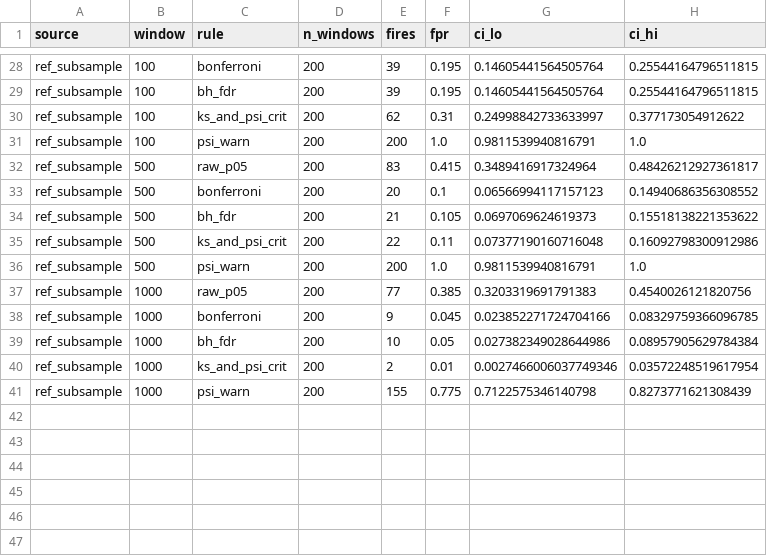
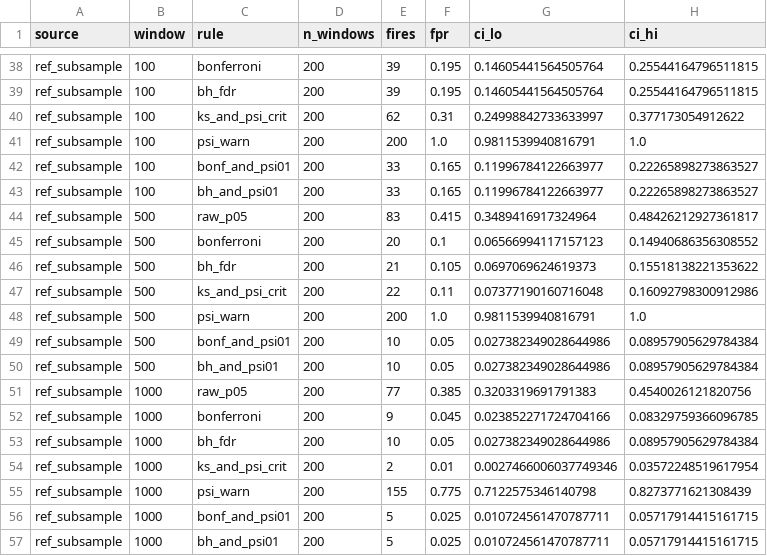
Before and after one commit to Kushagra651/SentinelML, a CSV file: experiments/results/detector_fpr.csv, drawn as a sheet; only a part is shown, gaps mark what is left out; the diff covers the shown part only; the diff names each change by its address in the sheet, - before the commit and + after, or states it on an @@ line.

```diff
--- a/experiments/results/detector_fpr.csv
+++ b/experiments/results/detector_fpr.csv
+row 42: ref_subsample | 100 | bonf_and_psi01 | 200 | 33 | 0.165 | 0.11996784122663977 | 0.22265898273863527
+row 43: ref_subsample | 100 | bh_and_psi01 | 200 | 33 | 0.165 | 0.11996784122663977 | 0.22265898273863527
+row 49: ref_subsample | 500 | bonf_and_psi01 | 200 | 10 | 0.05 | 0.027382349028644986 | 0.08957905629784384
+row 50: ref_subsample | 500 | bh_and_psi01 | 200 | 10 | 0.05 | 0.027382349028644986 | 0.08957905629784384
+row 56: ref_subsample | 1000 | bonf_and_psi01 | 200 | 5 | 0.025 | 0.010724561470787711 | 0.05717914415161715
+row 57: ref_subsample | 1000 | bh_and_psi01 | 200 | 5 | 0.025 | 0.010724561470787711 | 0.05717914415161715
```
Also changed, not shown: 10 added rows elsewhere in this file, experiments/results/detector_delay.csv, experiments/results/detector_detection.csv, 7 other files.
